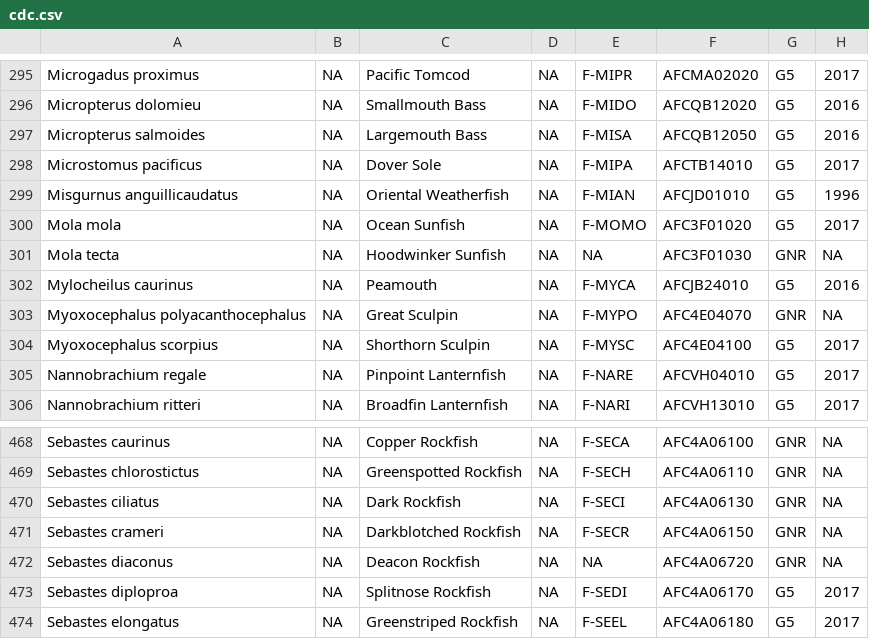
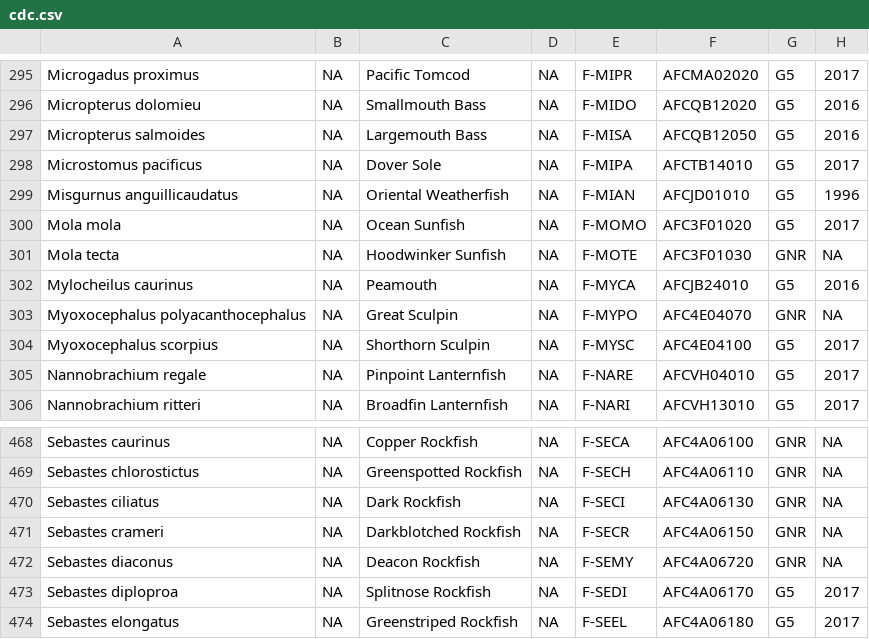
Before and after one commit to poissonconsulting/fishbc, a CSV file: data-raw/cdc/cdc.csv, drawn as a sheet; only a part is shown, gaps mark what is left out; the diff covers the shown part only; the diff names each change by its address in the sheet, - before the commit and + after, or states it on an @@ line.

```diff
--- a/data-raw/cdc/cdc.csv
+++ b/data-raw/cdc/cdc.csv
-E301: NA
+E301: F-MOTE
-E472: NA
+E472: F-SEMY
```
Also changed, not shown: 4 removed rows and 8 edited cells elsewhere in this file, data-raw/cdc/ConsStatusRptExport.csv, data-raw/cdc/resultsExport.csv, 2 other files.
